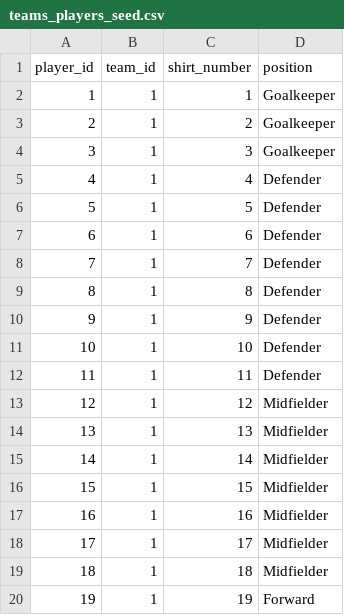
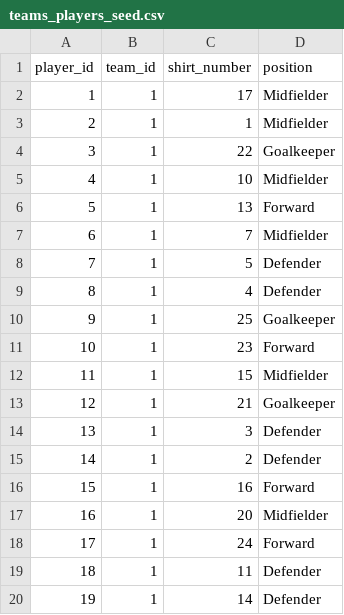
Before and after one commit to nullspace000/cs50_sql_final_project, a CSV file: project/seeding/teams_players_seed.csv, drawn as a sheet; only a part is shown; the diff covers the shown part only.

Commit message:
feat(seeding): Commiting after switching teams_players_seed.csv to the shirt_number and position scrambled version.

```diff
--- a/project/seeding/teams_players_seed.csv
+++ b/project/seeding/teams_players_seed.csv
@@ -1,20 +1,20 @@
 player_id,team_id,shirt_number,position
-1,1,1,Goalkeeper
-2,1,2,Goalkeeper
-3,1,3,Goalkeeper
-4,1,4,Defender
-5,1,5,Defender
-6,1,6,Defender
-7,1,7,Defender
-8,1,8,Defender
-9,1,9,Defender
-10,1,10,Defender
-11,1,11,Defender
-12,1,12,Midfielder
-13,1,13,Midfielder
-14,1,14,Midfielder
-15,1,15,Midfielder
-16,1,16,Midfielder
-17,1,17,Midfielder
-18,1,18,Midfielder
-19,1,19,Forward
+1,1,17,Midfielder
+2,1,1,Midfielder
+3,1,22,Goalkeeper
+4,1,10,Midfielder
+5,1,13,Forward
+6,1,7,Midfielder
+7,1,5,Defender
+8,1,4,Defender
+9,1,25,Goalkeeper
+10,1,23,Forward
+11,1,15,Midfielder
+12,1,21,Goalkeeper
+13,1,3,Defender
+14,1,2,Defender
+15,1,16,Forward
+16,1,20,Midfielder
+17,1,24,Forward
+18,1,11,Defender
+19,1,14,Defender
```
Also changed, not shown: 134 edited cells elsewhere in this file.
